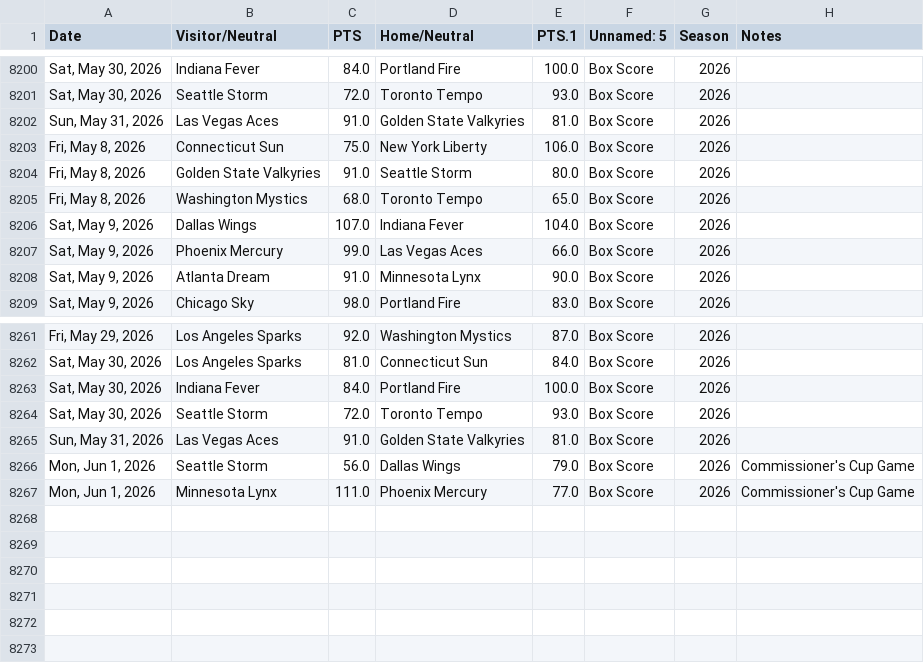
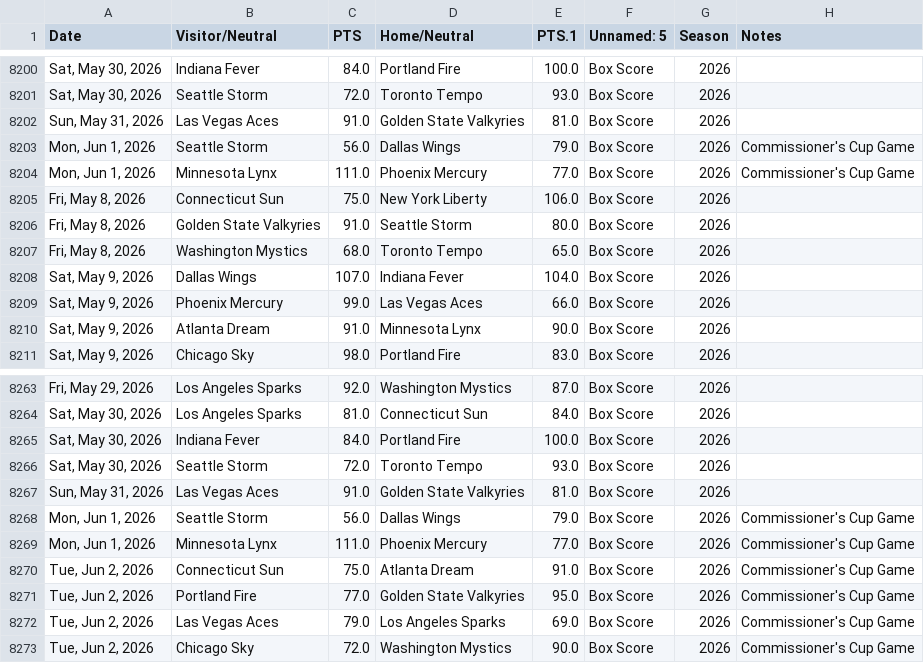
Before and after one commit to fakeronjan/lobo, a CSV file: loaded_wnba_games.csv, drawn as a sheet; only a part is shown, gaps mark what is left out; the diff names each change by its address in the sheet, - before the commit and + after, or states it on an @@ line.

```diff
--- a/loaded_wnba_games.csv
+++ b/loaded_wnba_games.csv
+row 8203: Mon, Jun 1, 2026 | Seattle Storm | 56.0 | Dallas Wings | 79.0 | Box Score | 2026 | Commissioner's Cup Game
+row 8204: Mon, Jun 1, 2026 | Minnesota Lynx | 111.0 | Phoenix Mercury | 77.0 | Box Score | 2026 | Commissioner's Cup Game
+row 8270: Tue, Jun 2, 2026 | Connecticut Sun | 75.0 | Atlanta Dream | 91.0 | Box Score | 2026 | Commissioner's Cup Game
+row 8271: Tue, Jun 2, 2026 | Portland Fire | 77.0 | Golden State Valkyries | 95.0 | Box Score | 2026 | Commissioner's Cup Game
+row 8272: Tue, Jun 2, 2026 | Las Vegas Aces | 79.0 | Los Angeles Sparks | 69.0 | Box Score | 2026 | Commissioner's Cup Game
+row 8273: Tue, Jun 2, 2026 | Chicago Sky | 72.0 | Washington Mystics | 90.0 | Box Score | 2026 | Commissioner's Cup Game
```
Also changed, not shown: all_wnba_games.csv, 14 other files.
